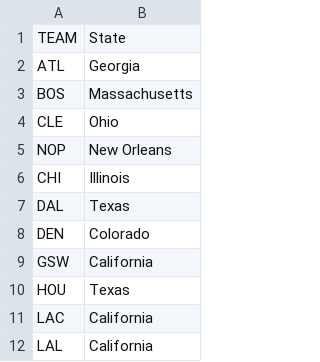
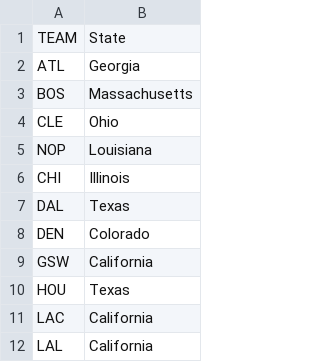
Before and after one commit to dsam7/cse6242-NBA, a CSV file: code/Shooting Choropleth Map/state_teams.csv, drawn as a sheet; only a part is shown.

Commit message:
New Orleans is not a state

```diff
--- a/code/Shooting Choropleth Map/state_teams.csv
+++ b/code/Shooting Choropleth Map/state_teams.csv
@@ -4,3 +4,3 @@ BOS,Massachusetts
 CLE,Ohio
-NOP,New Orleans
+NOP,Louisiana
 CHI,Illinois
```
Also changed, not shown: code/Shooting Choropleth Map/data.csv, 1 other file.
